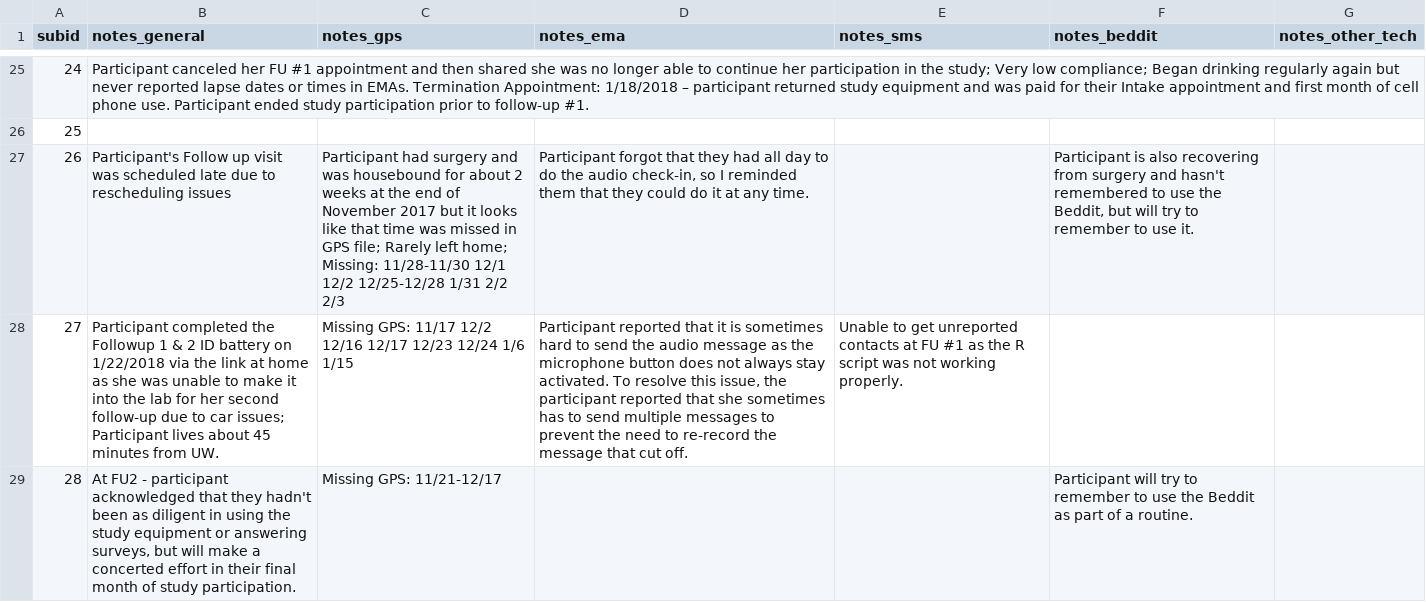
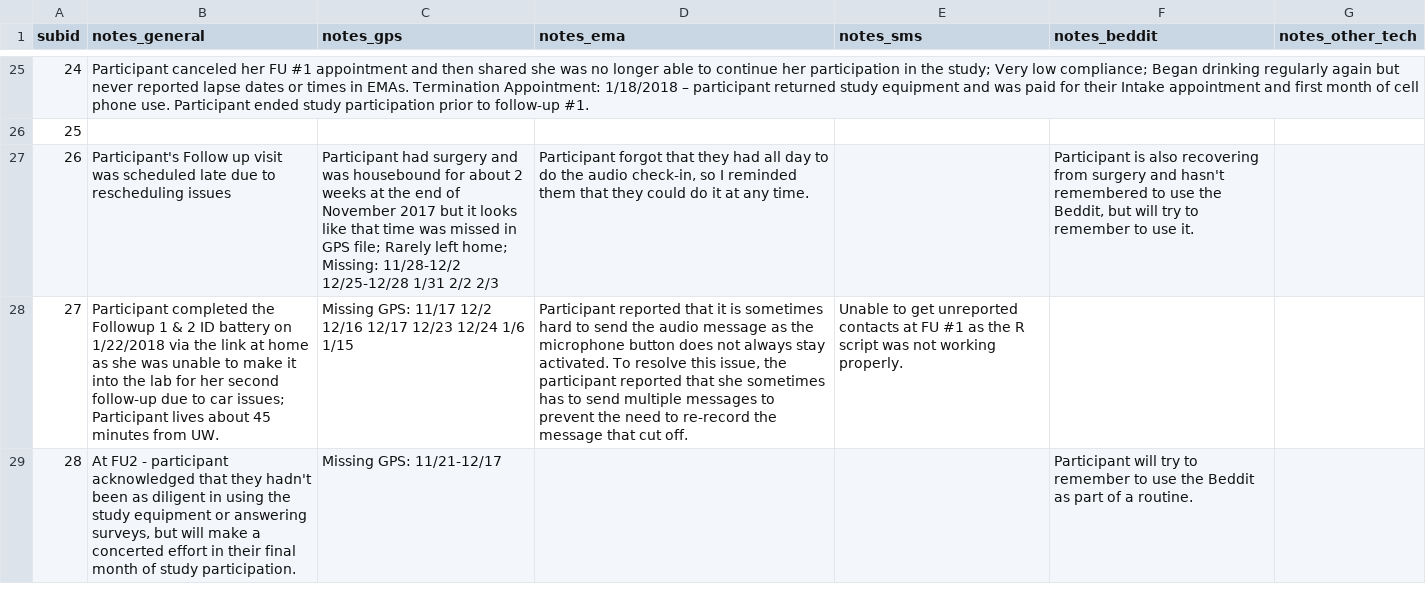
Before and after one commit to seschneck/risk_archive_2023_1121, a CSV file: shared/notes/raw_notes.csv, drawn as a sheet; only a part is shown, gaps mark what is left out; the diff covers the shown part only; the diff names each change by its address in the sheet, - before the commit and + after, or states it on an @@ line.

```diff
--- a/shared/notes/raw_notes.csv
+++ b/shared/notes/raw_notes.csv
-C27 (notes_gps): …home; Missing: 11/28-11/30 12/1 12/2 12/25-12/28 1/31…
+C27 (notes_gps): …home; Missing: 11/28-12/2 12/25-12/28 1/31…
```
Also changed, not shown: 2 edited cells elsewhere in this file, 1 other file.
